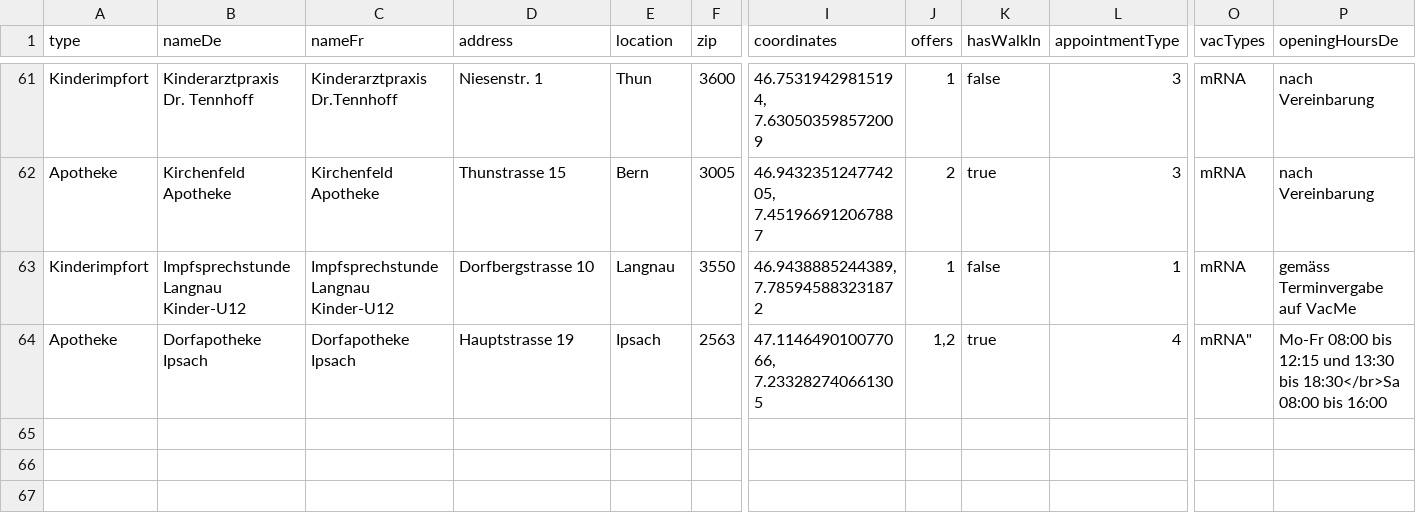
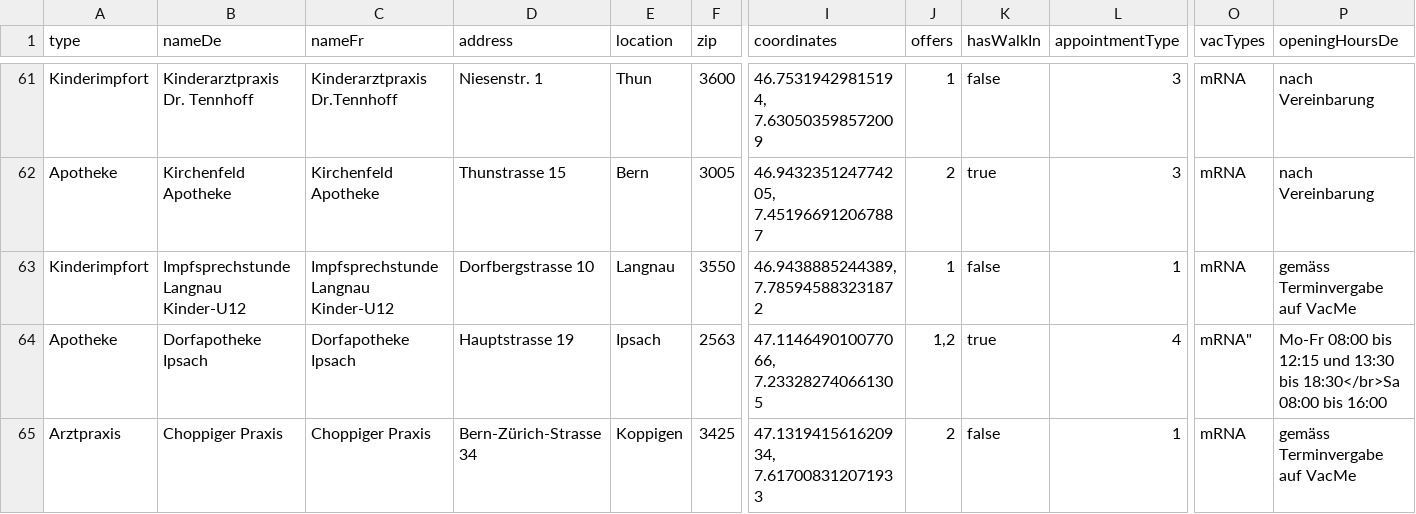
Before and after one commit to openDataBE/VacOffer, a CSV file: vac_locations_static.csv, drawn as a sheet; only a part is shown, gaps mark what is left out; rows hold the shown columns only; the diff names each change by its address in the sheet, - before the commit and + after, or states it on an @@ line.

Commit message:
Update vac_locations_static.csv

```diff
--- a/vac_locations_static.csv
+++ b/vac_locations_static.csv
+row 65: Arztpraxis | Choppiger Praxis | Choppiger Praxis | Bern-Zürich-Strasse 34 | Koppigen | 3425 | 47.131941561620934, 7.617008312071933 | 2 | false | 1 | mRNA | gemäss Terminvergabe auf VacMe
```
